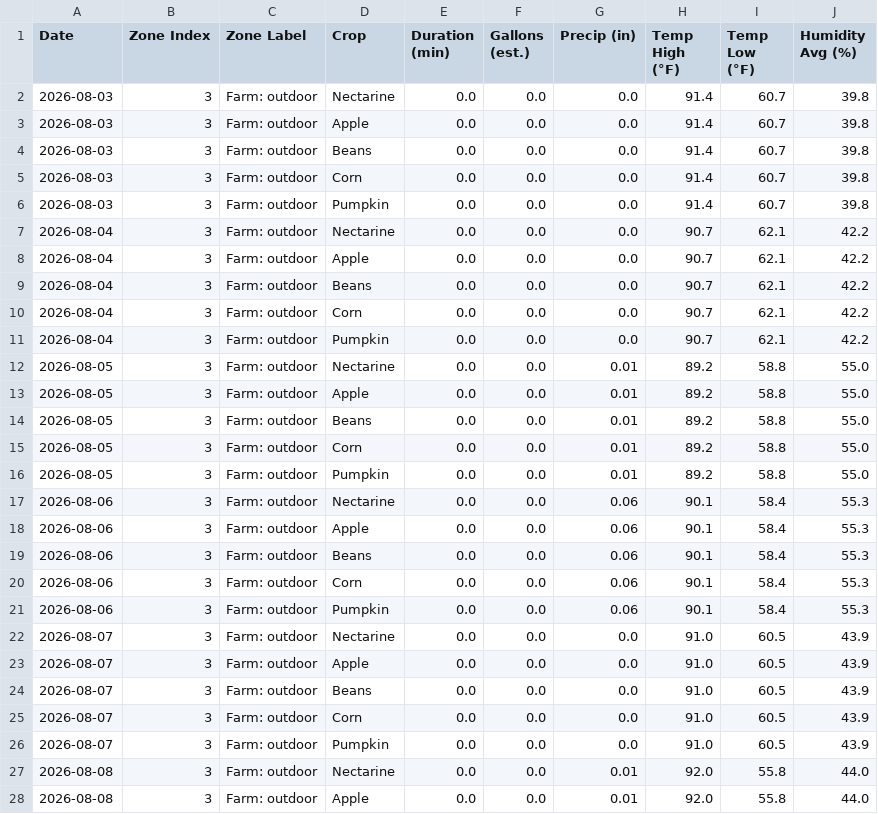
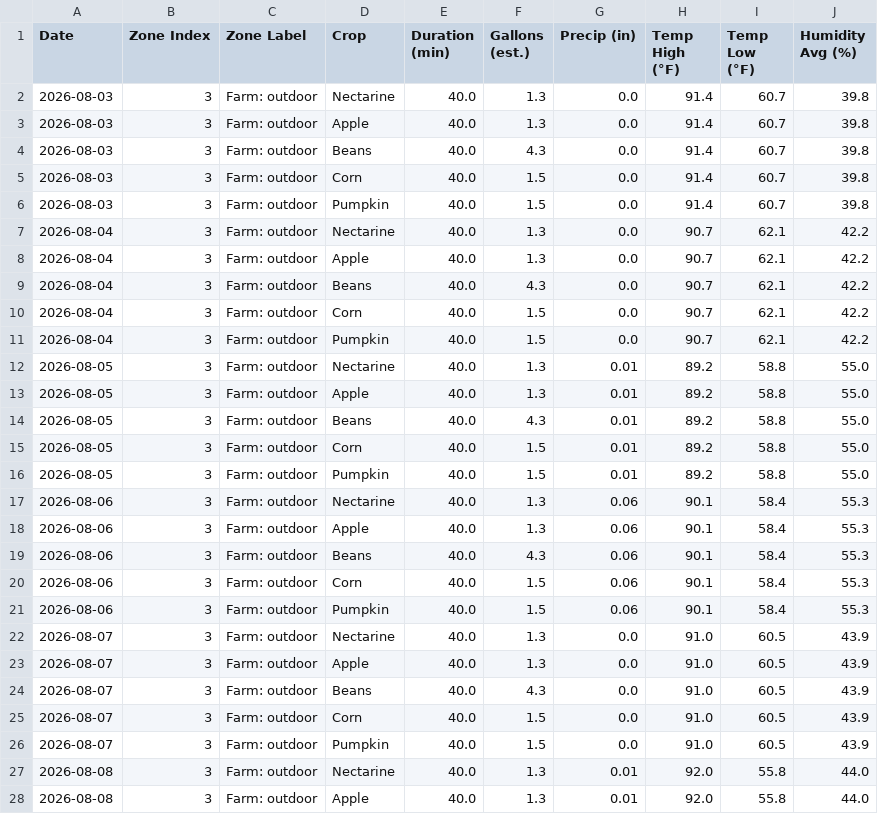
Before and after one commit to townsite-urban-farm/tuf-irrigation-data, a CSV file: reports/weekly/2026-W32-crops.csv, drawn as a sheet; only a part is shown; the diff covers the shown part only.

```diff
--- a/reports/weekly/2026-W32-crops.csv
+++ b/reports/weekly/2026-W32-crops.csv
@@ -1,28 +1,28 @@
 Date,Zone Index,Zone Label,Crop,Duration (min),Gallons (est.),Precip (in),Temp High (°F),Temp Low (°F),Humidity Avg (%)
-2026-08-03,3,Farm: outdoor,Nectarine,0.0,0.0,0.0,91.4,60.7,39.8
-2026-08-03,3,Farm: outdoor,Apple,0.0,0.0,0.0,91.4,60.7,39.8
-2026-08-03,3,Farm: outdoor,Beans,0.0,0.0,0.0,91.4,60.7,39.8
-2026-08-03,3,Farm: outdoor,Corn,0.0,0.0,0.0,91.4,60.7,39.8
-2026-08-03,3,Farm: outdoor,Pumpkin,0.0,0.0,0.0,91.4,60.7,39.8
-2026-08-04,3,Farm: outdoor,Nectarine,0.0,0.0,0.0,90.7,62.1,42.2
-2026-08-04,3,Farm: outdoor,Apple,0.0,0.0,0.0,90.7,62.1,42.2
-2026-08-04,3,Farm: outdoor,Beans,0.0,0.0,0.0,90.7,62.1,42.2
-2026-08-04,3,Farm: outdoor,Corn,0.0,0.0,0.0,90.7,62.1,42.2
-2026-08-04,3,Farm: outdoor,Pumpkin,0.0,0.0,0.0,90.7,62.1,42.2
-2026-08-05,3,Farm: outdoor,Nectarine,0.0,0.0,0.01,89.2,58.8,55.0
-2026-08-05,3,Farm: outdoor,Apple,0.0,0.0,0.01,89.2,58.8,55.0
-2026-08-05,3,Farm: outdoor,Beans,0.0,0.0,0.01,89.2,58.8,55.0
-2026-08-05,3,Farm: outdoor,Corn,0.0,0.0,0.01,89.2,58.8,55.0
-2026-08-05,3,Farm: outdoor,Pumpkin,0.0,0.0,0.01,89.2,58.8,55.0
-2026-08-06,3,Farm: outdoor,Nectarine,0.0,0.0,0.06,90.1,58.4,55.3
-2026-08-06,3,Farm: outdoor,Apple,0.0,0.0,0.06,90.1,58.4,55.3
-2026-08-06,3,Farm: outdoor,Beans,0.0,0.0,0.06,90.1,58.4,55.3
-2026-08-06,3,Farm: outdoor,Corn,0.0,0.0,0.06,90.1,58.4,55.3
-2026-08-06,3,Farm: outdoor,Pumpkin,0.0,0.0,0.06,90.1,58.4,55.3
-2026-08-07,3,Farm: outdoor,Nectarine,0.0,0.0,0.0,91.0,60.5,43.9
-2026-08-07,3,Farm: outdoor,Apple,0.0,0.0,0.0,91.0,60.5,43.9
-2026-08-07,3,Farm: outdoor,Beans,0.0,0.0,0.0,91.0,60.5,43.9
-2026-08-07,3,Farm: outdoor,Corn,0.0,0.0,0.0,91.0,60.5,43.9
-2026-08-07,3,Farm: outdoor,Pumpkin,0.0,0.0,0.0,91.0,60.5,43.9
-2026-08-08,3,Farm: outdoor,Nectarine,0.0,0.0,0.01,92.0,55.8,44.0
-2026-08-08,3,Farm: outdoor,Apple,0.0,0.0,0.01,92.0,55.8,44.0
+2026-08-03,3,Farm: outdoor,Nectarine,40.0,1.3,0.0,91.4,60.7,39.8
+2026-08-03,3,Farm: outdoor,Apple,40.0,1.3,0.0,91.4,60.7,39.8
+2026-08-03,3,Farm: outdoor,Beans,40.0,4.3,0.0,91.4,60.7,39.8
+2026-08-03,3,Farm: outdoor,Corn,40.0,1.5,0.0,91.4,60.7,39.8
+2026-08-03,3,Farm: outdoor,Pumpkin,40.0,1.5,0.0,91.4,60.7,39.8
+2026-08-04,3,Farm: outdoor,Nectarine,40.0,1.3,0.0,90.7,62.1,42.2
+2026-08-04,3,Farm: outdoor,Apple,40.0,1.3,0.0,90.7,62.1,42.2
+2026-08-04,3,Farm: outdoor,Beans,40.0,4.3,0.0,90.7,62.1,42.2
+2026-08-04,3,Farm: outdoor,Corn,40.0,1.5,0.0,90.7,62.1,42.2
+2026-08-04,3,Farm: outdoor,Pumpkin,40.0,1.5,0.0,90.7,62.1,42.2
+2026-08-05,3,Farm: outdoor,Nectarine,40.0,1.3,0.01,89.2,58.8,55.0
+2026-08-05,3,Farm: outdoor,Apple,40.0,1.3,0.01,89.2,58.8,55.0
+2026-08-05,3,Farm: outdoor,Beans,40.0,4.3,0.01,89.2,58.8,55.0
+2026-08-05,3,Farm: outdoor,Corn,40.0,1.5,0.01,89.2,58.8,55.0
+2026-08-05,3,Farm: outdoor,Pumpkin,40.0,1.5,0.01,89.2,58.8,55.0
+2026-08-06,3,Farm: outdoor,Nectarine,40.0,1.3,0.06,90.1,58.4,55.3
+2026-08-06,3,Farm: outdoor,Apple,40.0,1.3,0.06,90.1,58.4,55.3
+2026-08-06,3,Farm: outdoor,Beans,40.0,4.3,0.06,90.1,58.4,55.3
+2026-08-06,3,Farm: outdoor,Corn,40.0,1.5,0.06,90.1,58.4,55.3
+2026-08-06,3,Farm: outdoor,Pumpkin,40.0,1.5,0.06,90.1,58.4,55.3
+2026-08-07,3,Farm: outdoor,Nectarine,40.0,1.3,0.0,91.0,60.5,43.9
+2026-08-07,3,Farm: outdoor,Apple,40.0,1.3,0.0,91.0,60.5,43.9
+2026-08-07,3,Farm: outdoor,Beans,40.0,4.3,0.0,91.0,60.5,43.9
+2026-08-07,3,Farm: outdoor,Corn,40.0,1.5,0.0,91.0,60.5,43.9
+2026-08-07,3,Farm: outdoor,Pumpkin,40.0,1.5,0.0,91.0,60.5,43.9
+2026-08-08,3,Farm: outdoor,Nectarine,40.0,1.3,0.01,92.0,55.8,44.0
+2026-08-08,3,Farm: outdoor,Apple,40.0,1.3,0.01,92.0,55.8,44.0
```
Also changed, not shown: 16 edited cells elsewhere in this file, reports/all-weeks.csv, reports/crops-all-weeks.csv, 28 other files.
